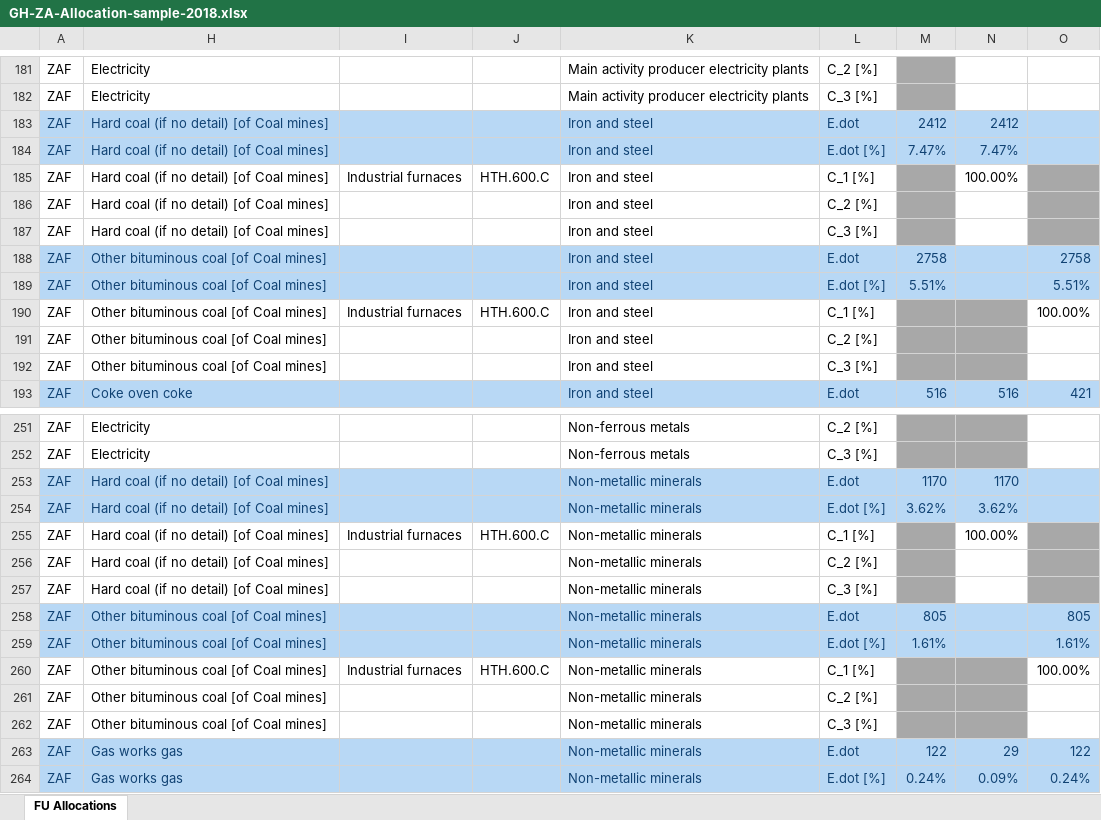
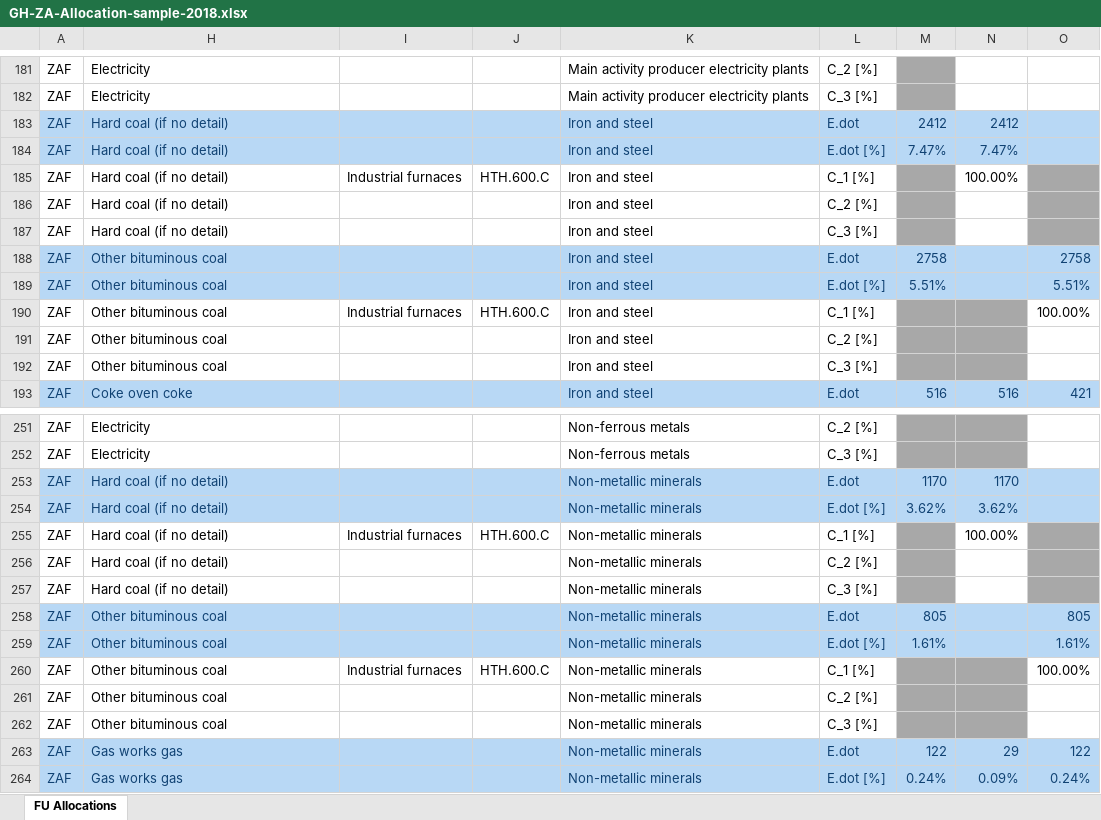
Before and after one commit to MatthewHeun/IEATools, an Excel workbook: inst/extdata/GH-ZA-Allocation-sample-2018.xlsx, sheet FU Allocations, drawn as a sheet; only a part is shown, gaps mark what is left out; values as stored, in another font and other column widths than the file's, no borders; the diff covers the shown part only; the diff names each change by its address in the sheet, - before the commit and + after, or states it on an @@ line.

```diff
--- a/inst/extdata/GH-ZA-Allocation-sample-2018.xlsx (sheet FU Allocations)
+++ b/inst/extdata/GH-ZA-Allocation-sample-2018.xlsx (sheet FU Allocations)
-H183:H187: Hard coal (if no detail) [of Coal mines]
+H183:H187: Hard coal (if no detail)
-H188:H192: Other bituminous coal [of Coal mines]
+H188:H192: Other bituminous coal
-H253:H257: Hard coal (if no detail) [of Coal mines]
+H253:H257: Hard coal (if no detail)
-H258:H262: Other bituminous coal [of Coal mines]
+H258:H262: Other bituminous coal
```
Also changed, not shown: 65 edited cells elsewhere in this sheet, inst/extdata/GH-ZA-Allocation-sample-2019.xlsx, inst/extdata/GH-ZA-Efficiency-sample-2019.xlsx, 2 other files.
